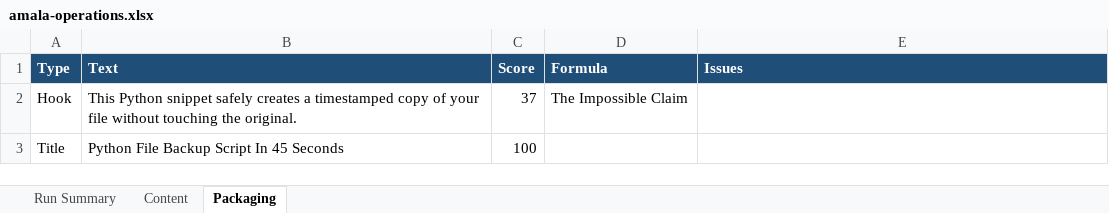
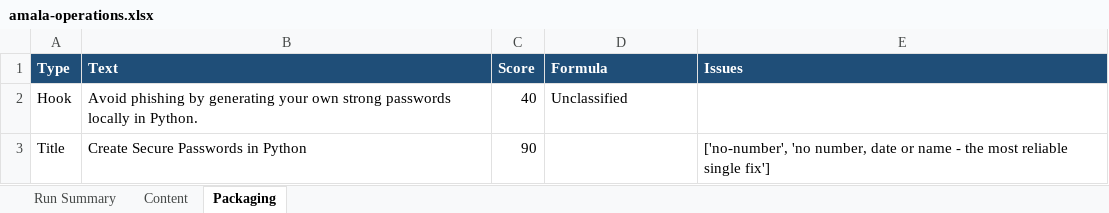
Before and after one commit to amalraj020-a11y/automated-YT-operations, an Excel workbook: reports/latest/amala-operations.xlsx, sheet Packaging, drawn as a sheet; values as stored, in another font and other column widths than the file's, no borders; the diff names each change by its address in the sheet, - before the commit and + after, or states it on an @@ line.

```diff
--- a/reports/latest/amala-operations.xlsx (sheet Packaging)
+++ b/reports/latest/amala-operations.xlsx (sheet Packaging)
-B2 (Text): This Python snippet safely creates a timestamped copy of your file without touching the original.
+B2 (Text): Avoid phishing by generating your own strong passwords locally in Python.
-C2 (Score): 37
+C2 (Score): 40
-D2 (Formula): The Impossible Claim
+D2 (Formula): Unclassified
-B3 (Text): Python File Backup Script In 45 Seconds
+B3 (Text): Create Secure Passwords in Python
-C3 (Score): 100
+C3 (Score): 90
-E3 (Issues): (empty)
+E3 (Issues): ['no-number', 'no number, date or name - the most reliable single fix']
```
Also changed, not shown: sheet Run Summary, sheet Content.
